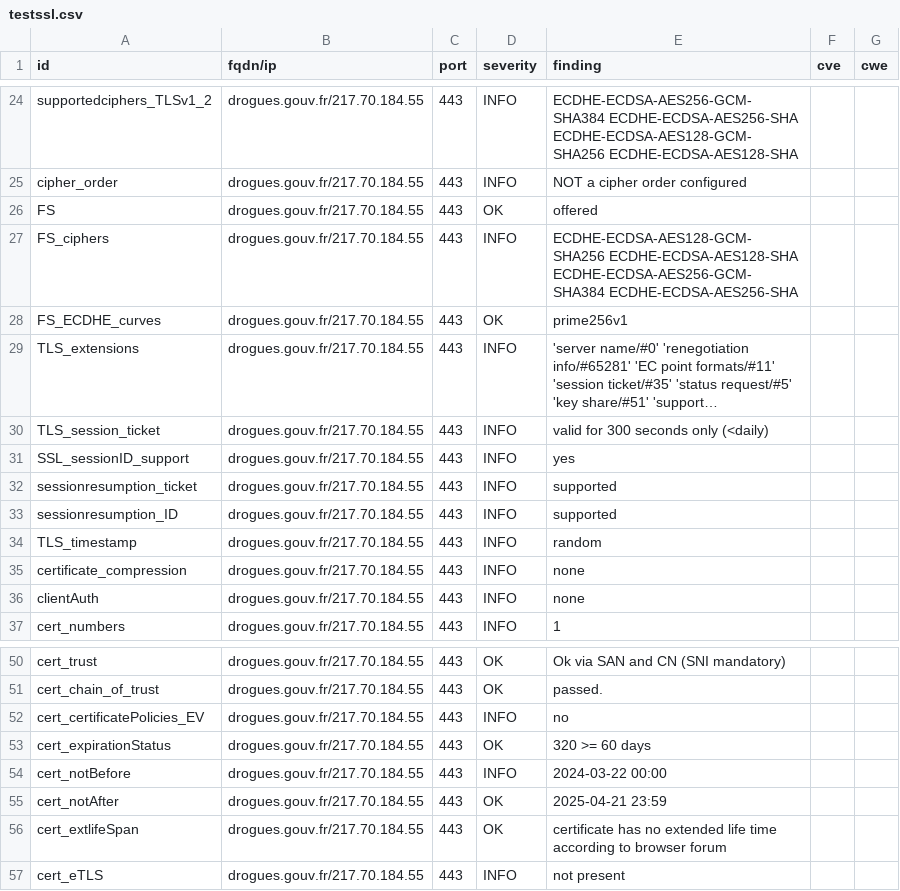
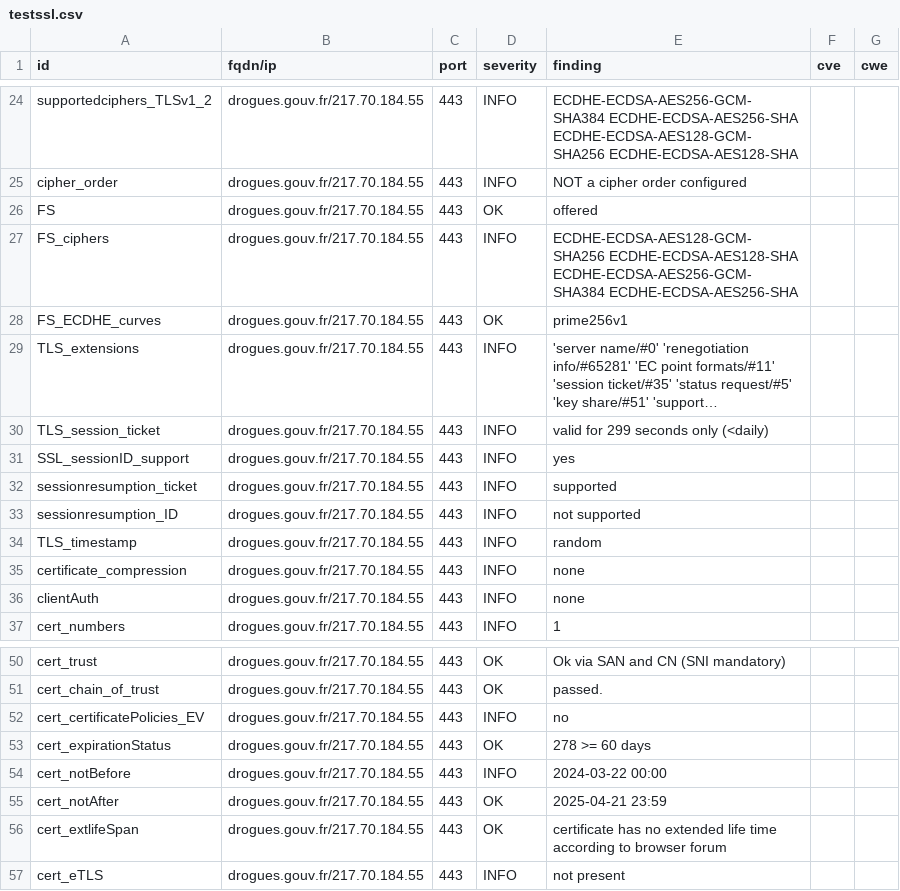
Before and after one commit to GKO-org/dashlordPrd4, a CSV file: results/aHR0cHM6Ly9kcm9ndWVzLmdvdXYuZnI=/testssl.csv, drawn as a sheet; only a part is shown, gaps mark what is left out; long unchanged cells end in …; the diff names each change by its address in the sheet, - before the commit and + after, or states it on an @@ line.

```diff
--- a/results/aHR0cHM6Ly9kcm9ndWVzLmdvdXYuZnI=/testssl.csv
+++ b/results/aHR0cHM6Ly9kcm9ndWVzLmdvdXYuZnI=/testssl.csv
-E30 (finding): valid for 300 seconds only (<daily)
+E30 (finding): valid for 299 seconds only (<daily)
-E33 (finding): supported
+E33 (finding): not supported
-E53 (finding): 320 >= 60 days
+E53 (finding): 278 >= 60 days
```
Also changed, not shown: 9 other files.
